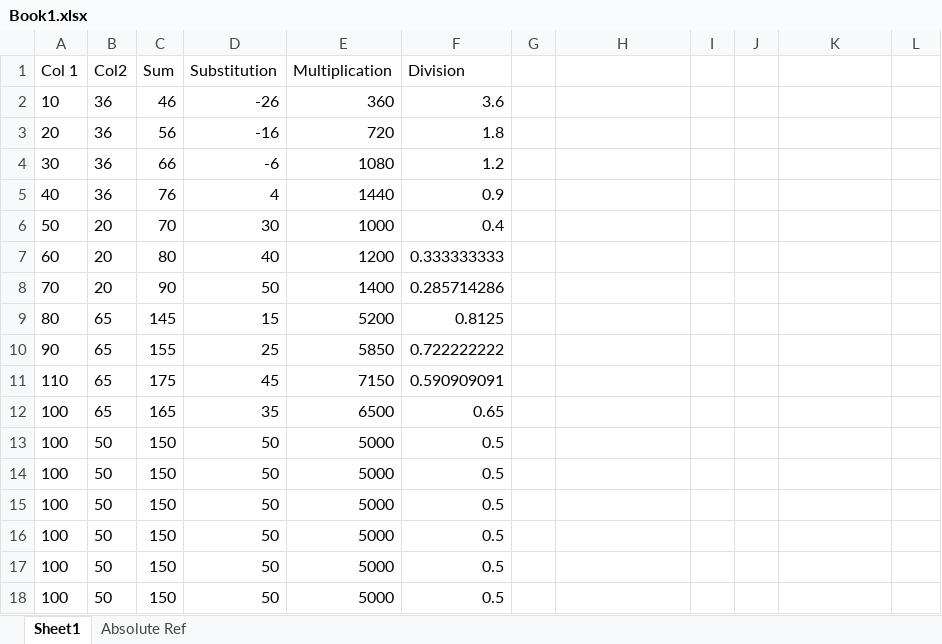
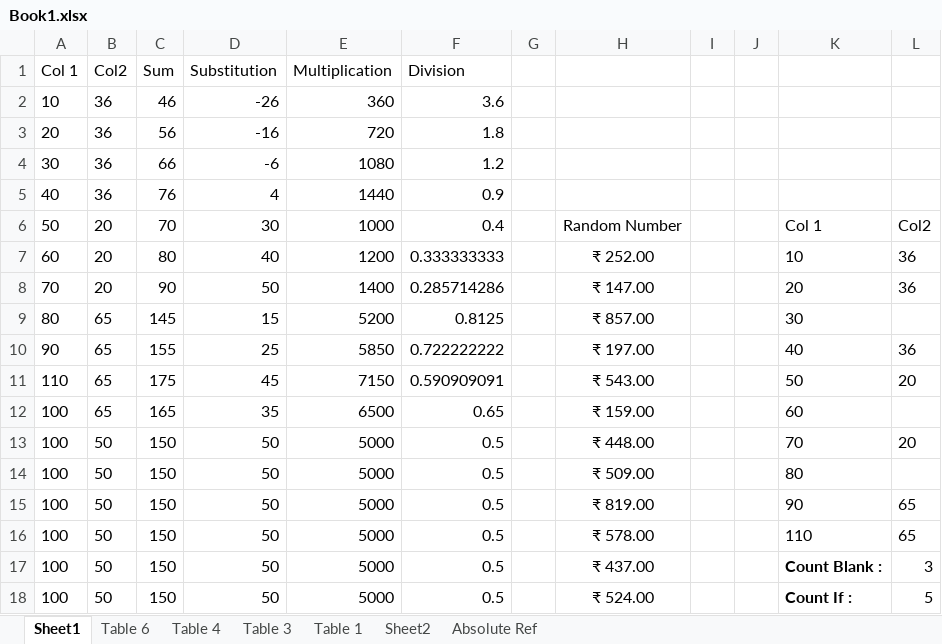
Before and after one commit to AftabQuant/Data-Analysis, an Excel workbook: Excel Mastery/Book1.xlsx, sheet Sheet1, drawn as a sheet; values as stored, in another font and other column widths than the file's, no borders; the diff names each change by its address in the sheet, - before the commit and + after, or states it on an @@ line.

```diff
--- a/Excel Mastery/Book1.xlsx (sheet Sheet1)
+++ b/Excel Mastery/Book1.xlsx (sheet Sheet1)
+sheet tab: Table 6
+sheet tab: Table 4
+sheet tab: Table 3
+sheet tab: Table 1
+sheet tab: Sheet2
-H6: (empty)
+H6: Random Number
-K6: (empty)
+K6: Col 1
-L6: (empty)
+L6: Col2
-H7: (empty)
+H7: ₹ 252.00
-K7: (empty)
+K7: 10
-L7:L8: (empty)
+L7:L8: 36
-H8: (empty)
+H8: ₹ 147.00
-K8: (empty)
+K8: 20
-H9: (empty)
+H9: ₹ 857.00
-K9: (empty)
+K9: 30
-H10: (empty)
+H10: ₹ 197.00
-K10: (empty)
+K10: 40
-L10: (empty)
+L10: 36
-H11: (empty)
+H11: ₹ 543.00
-K11: (empty)
+K11: 50
-L11: (empty)
+L11: 20
-H12: (empty)
+H12: ₹ 159.00
-K12: (empty)
+K12: 60
-H13: (empty)
+H13: ₹ 448.00
-K13: (empty)
+K13: 70
-L13: (empty)
+L13: 20
-H14: (empty)
+H14: ₹ 509.00
-K14: (empty)
+K14: 80
-H15: (empty)
+H15: ₹ 819.00
-K15: (empty)
+K15: 90
-L15:L16: (empty)
+L15:L16: 65
-H16: (empty)
+H16: ₹ 578.00
-K16: (empty)
+K16: 110
-H17: (empty)
+H17: ₹ 437.00
-K17: (empty)
+K17: Count Blank :
-L17: (empty)
+L17: 3
-H18: (empty)
+H18: ₹ 524.00
-K18: (empty)
+K18: Count If :
-L18: (empty)
+L18: 5
```
Also changed, not shown: sheet Absolute Ref, 1 other file.
